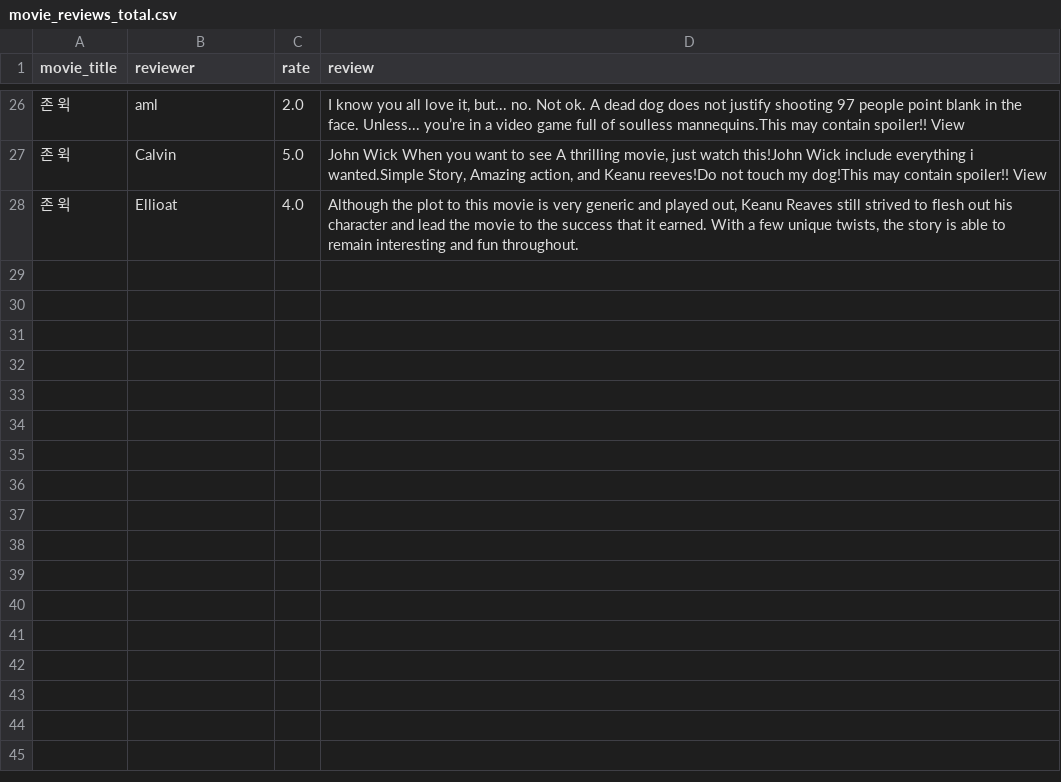
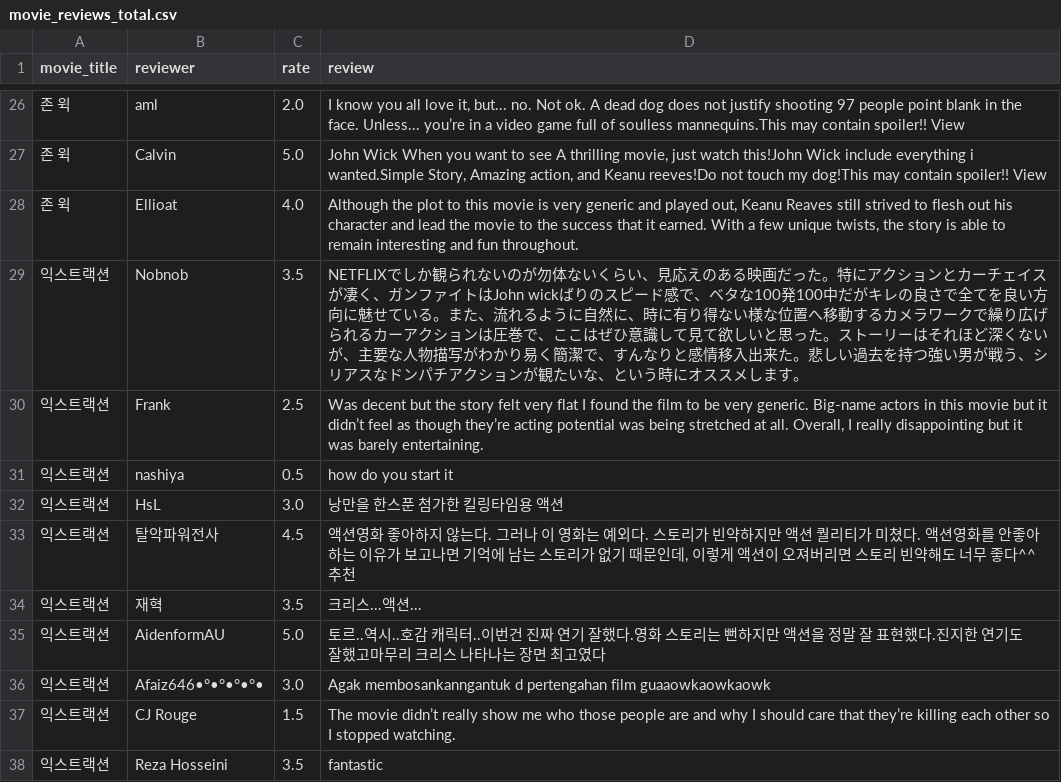
Before and after one commit to Devcourse-1th-team1-1/back-end-repo, a CSV file: crawlingFolder/data/movie_reviews_total.csv, drawn as a sheet; only a part is shown, gaps mark what is left out; the diff names each change by its address in the sheet, - before the commit and + after, or states it on an @@ line.

Commit message:
2023-06-18 Run crawler and update current data

```diff
--- a/crawlingFolder/data/movie_reviews_total.csv
+++ b/crawlingFolder/data/movie_reviews_total.csv
+row 29: 익스트랙션 | Nobnob | 3.5 | NETFLIXでしか観られないのが勿体ないくらい、見応えのある映画だった。特にアクションとカーチェイスが凄く、ガンファイトはJohn wickばりのスピード感で、ベタな100発100中だがキレの良さで全てを良い方向に魅せている。また、流れるように自然に、時に有り得ない様な位置へ移動するカメラワークで繰り広げられるカーアクションは圧巻で、ここはぜひ意識して見て欲しいと思った。ストーリーはそれほど深くないが、主要な人物描写がわかり易く簡潔で、すんなりと感情移入出来た。悲しい過去を持つ強い男が戦う、シリアスなドンパチアクションが観たいな、という時にオススメします。
+row 30: 익스트랙션 | Frank | 2.5 | Was decent but the story felt very flat I found the film to be very generic. Big-name actors in this movie but it didn’t feel as though they’re acting potential was being stretched at all. Overall, I really disappointing but it was barely entertaining.
+row 31: 익스트랙션 | nashiya | 0.5 | how do you start it
+row 32: 익스트랙션 | HsL | 3.0 | 낭만을 한스푼 첨가한 킬링타임용 액션
+row 33: 익스트랙션 | 탈악파워전사 | 4.5 | 액션영화 좋아하지 않는다. 그러나 이 영화는 예외다. 스토리가 빈약하지만 액션 퀄리티가 미쳤다. 액션영화를 안좋아하는 이유가 보고나면 기억에 남는 스토리가 없기 때문인데, 이렇게 액션이 오져버리면 스토리 빈약해도 너무 좋다^^ 추천
+row 34: 익스트랙션 | 재혁 | 3.5 | 크리스...액션...
+row 35: 익스트랙션 | AidenformAU | 5.0 | 토르..역시..호감 캐릭터..이번건 진짜 연기 잘했다.영화 스토리는 뻔하지만 액션을 정말 잘 표현했다.진지한 연기도 잘했고마무리 크리스 나타나는 장면 최고였다
+row 36: 익스트랙션 | Afaiz646•°•°•°•°• | 3.0 | Agak membosankanngantuk d pertengahan film guaaowkaowkaowk
+row 37: 익스트랙션 | CJ Rouge | 1.5 | The movie didn’t really show me who those people are and why I should care that they’re killing each other so I stopped watching.
+row 38: 익스트랙션 | Reza Hosseini | 3.5 | fantastic
```
Also changed, not shown: crawlingFolder/data/movie_rankings.csv.
